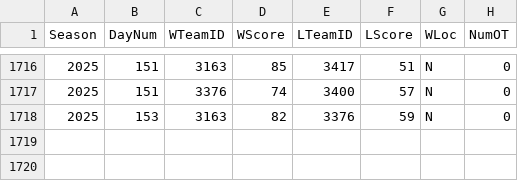
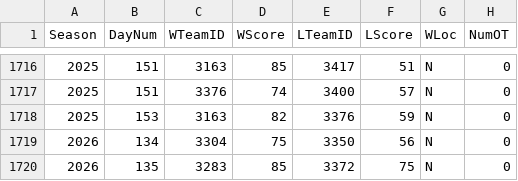
Before and after one commit to logan-heydt/Kaggle_competitions, a CSV file: March_Machine_Learning_Mania_2026/data/WNCAATourneyCompactResults.csv, drawn as a sheet; only a part is shown, gaps mark what is left out; the diff names each change by its address in the sheet, - before the commit and + after, or states it on an @@ line.

```diff
--- a/March_Machine_Learning_Mania_2026/data/WNCAATourneyCompactResults.csv
+++ b/March_Machine_Learning_Mania_2026/data/WNCAATourneyCompactResults.csv
+row 1719: 2026 | 134 | 3304 | 75 | 3350 | 56 | N | 0
+row 1720: 2026 | 135 | 3283 | 85 | 3372 | 75 | N | 0
```
Also changed, not shown: March_Machine_Learning_Mania_2026/data/MNCAATourneyCompactResults.csv, March_Machine_Learning_Mania_2026/data/MNCAATourneyDetailedResults.csv, 5 other files.
